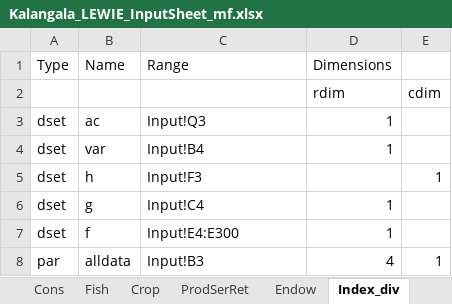
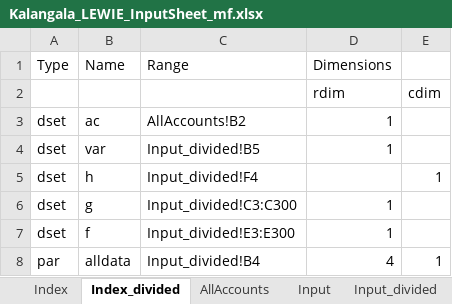
Before and after one commit to mfilipski/OilPalmLEWIE, an Excel workbook: Kalangala_LEWIE_InputSheet_mf.xlsx, sheet Index_divided, drawn as a sheet; values as stored, in another font and other column widths than the file's, no borders; the diff names each change by its address in the sheet, - before the commit and + after, or states it on an @@ line.

```diff
--- a/Kalangala_LEWIE_InputSheet_mf.xlsx (sheet Index_divided)
+++ b/Kalangala_LEWIE_InputSheet_mf.xlsx (sheet Index_divided)
-sheet tab: Index_div
+sheet tab: Index_divided
+sheet tab: Input_divided
-C3 (Range): Input!Q3
+C3 (Range): AllAccounts!B2
-C4 (Range): Input!B4
+C4 (Range): Input_divided!B5
-C5 (Range): Input!F3
+C5 (Range): Input_divided!F4
-C6 (Range): Input!C4
+C6 (Range): Input_divided!C3:C300
-C7 (Range): Input!E4:E300
+C7 (Range): Input_divided!E3:E300
-C8 (Range): Input!B3
+C8 (Range): Input_divided!B4
```
Also changed, not shown: sheet Input, sheet AllAccounts, other sheet tabs, formulas that keep their value, AutoSAM_Kalangala.xlsx, Kalangala_LEWIE_SimDashboard.xlsx, 13 other files.
